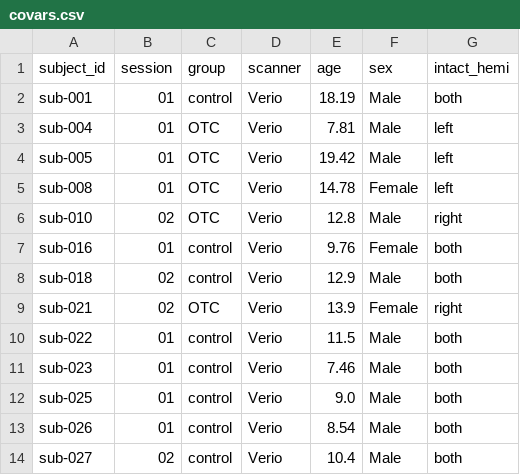
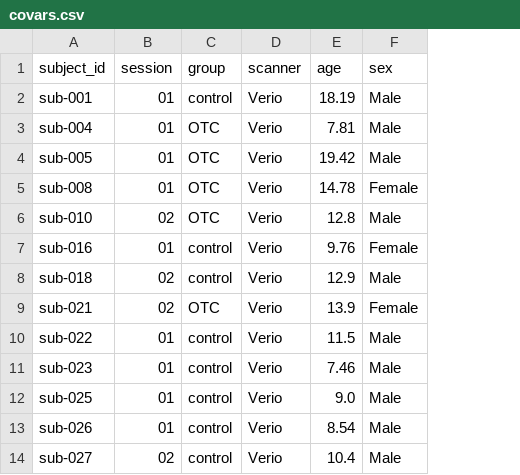
Before and after one commit to cnsimmons/sym_pt, a CSV file: F_harmonization/combat_inputs/covars.csv, drawn as a sheet; only a part is shown; the diff names each change by its address in the sheet, - before the commit and + after, or states it on an @@ line.

```diff
--- a/F_harmonization/combat_inputs/covars.csv
+++ b/F_harmonization/combat_inputs/covars.csv
-column G (intact_hemi), rows 2-14: both | left | left | left | right | both | both | right | both | both | both | both | both
```
Also changed, not shown: 7 other files.
